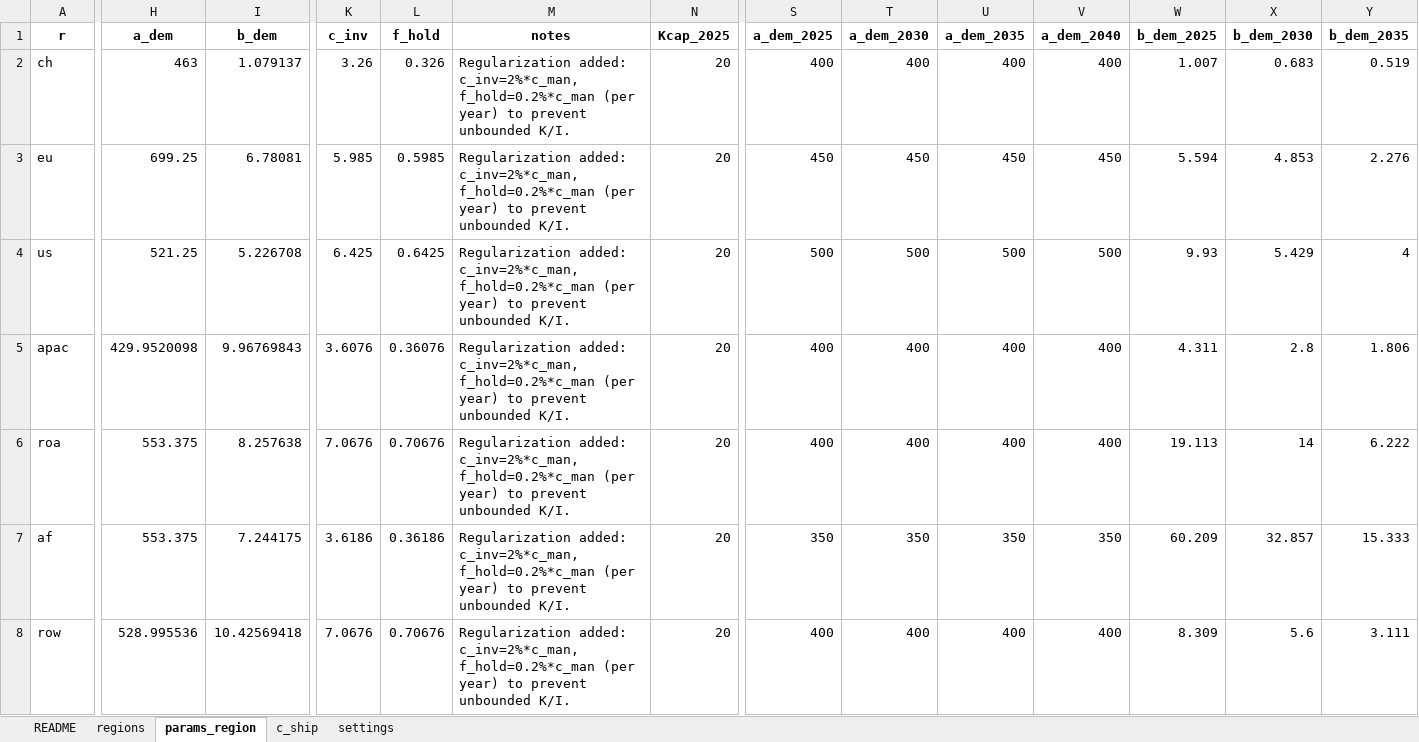
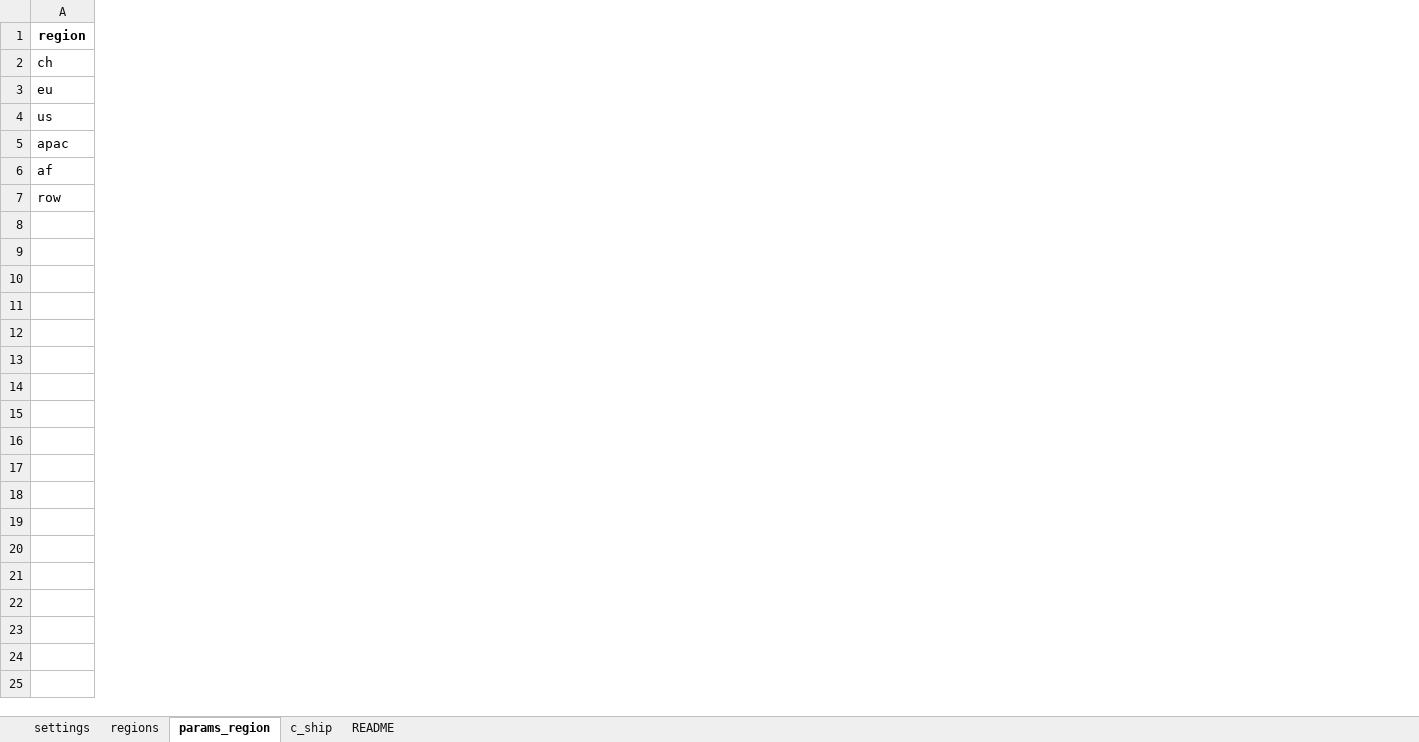
Before and after one commit to Acsekoe/SolarGeoRisk_EPEC_intertemporal, an Excel workbook: inputs/input_data_intertemporal.xlsx, sheet params_region, drawn as a sheet; only a part is shown, gaps mark what is left out; values as stored, in another font and other column widths than the file's, no borders; charts and pictures not drawn; removed rows and columns are numbered as before the commit, all else as after; rows hold the shown columns only; the diff covers the shown part only; the diff names each change by its address in the sheet, - before the commit and + after, or states it on an @@ line.

```diff
--- a/inputs/input_data_intertemporal.xlsx (sheet params_region)
+++ b/inputs/input_data_intertemporal.xlsx (sheet params_region)
@@ sheet tab order changed: settings | regions | params_region | c_ship | README @@
-column H, rows 2-5: 463 | 699.25 | 521.25 | 429.9520098; rows 7-8: 553.375 | 528.995536
-column I, rows 2-5: 1.079137 | 6.78081 | 5.226708 | 9.96769843; rows 7-8: 7.244175 | 10.42569418
-column K, rows 2-5: 3.26 | 5.985 | 6.425 | 3.6076; rows 7-8: 3.6186 | 7.0676
-column L, rows 2-5: 0.326 | 0.5985 | 0.6425 | 0.36076; rows 7-8: 0.36186 | 0.70676
-column M, rows 2-5: all Regularization added: c_inv=2%*c_man, f_hold=0.2%*c_man (per year) to prevent unbounded K/I.; rows 7-8: Regularization added: c_inv=2%*c_man, f_hold=0.2%*c_man (per year) to prevent unbounded K/I. | Regularization added: c_inv=2%*c_man, f_hold=0.2%*c_man (per year) to prevent unbounded K/I.
-column N, rows 2-5: all 20; rows 7-8: 20 | 20
-column S, rows 2-5: 400 | 450 | 500 | 400; rows 7-8: 350 | 400
-column T, rows 2-5: 400 | 450 | 500 | 400; rows 7-8: 350 | 400
-column U, rows 2-5: 400 | 450 | 500 | 400; rows 7-8: 350 | 400
-column V, rows 2-5: 400 | 450 | 500 | 400; rows 7-8: 350 | 400
-column W, rows 2-5: 1.007 | 5.594 | 9.93 | 4.311; rows 7-8: 60.209 | 8.309
-column X, rows 2-5: 0.683 | 4.853 | 5.429 | 2.8; rows 7-8: 32.857 | 5.6
-column Y, rows 2-5: 0.519 | 2.276 | 4 | 1.806; rows 7-8: 15.333 | 3.111
-row 1: r | a_dem | b_dem | c_inv | f_hold | notes | Kcap_2025 | a_dem_2025 | a_dem_2030 | a_dem_2035 | a_dem_2040 | b_dem_2025 | b_dem_2030 | b_dem_2035
+row 1: region
-row 6: roa | 553.375 | 8.257638 | 7.0676 | 0.70676 | Regularization added: c_inv=2%*c_man, f_hold=0.2%*c_man (per year) to prevent unbounded K/I. | 20 | 400 | 400 | 400 | 400 | 19.113 | 14 | 6.222
```
Also changed, not shown: 12 added columns, 2 removed columns and 5 edited cells elsewhere in this sheet, sheet c_ship, sheet regions, sheet README, sheet settings, charts or pictures, 24 other files.
